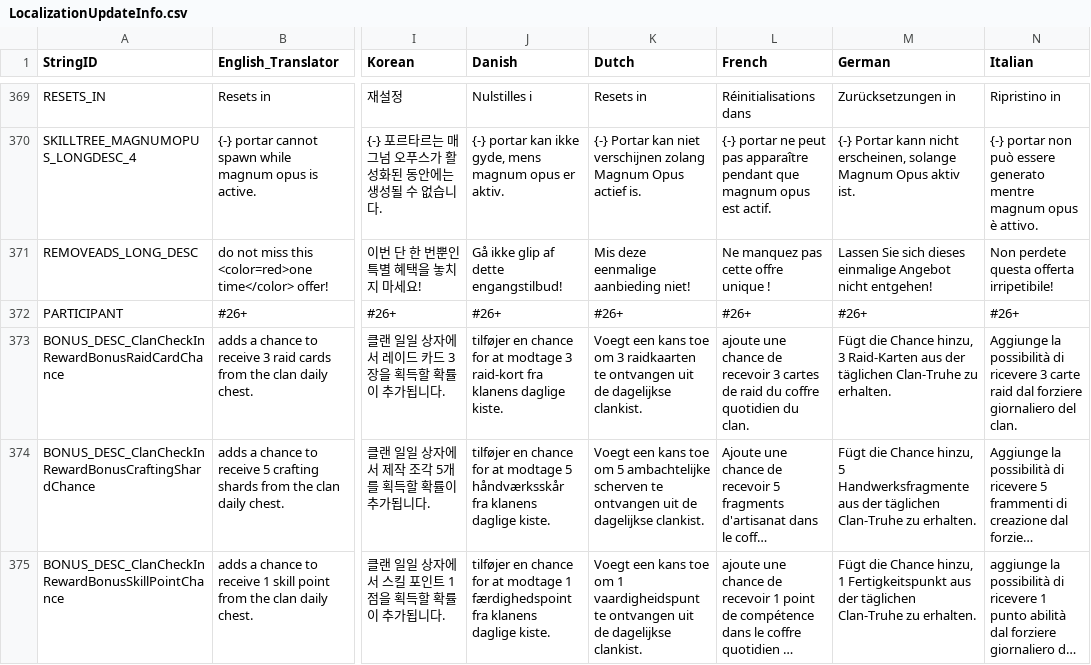
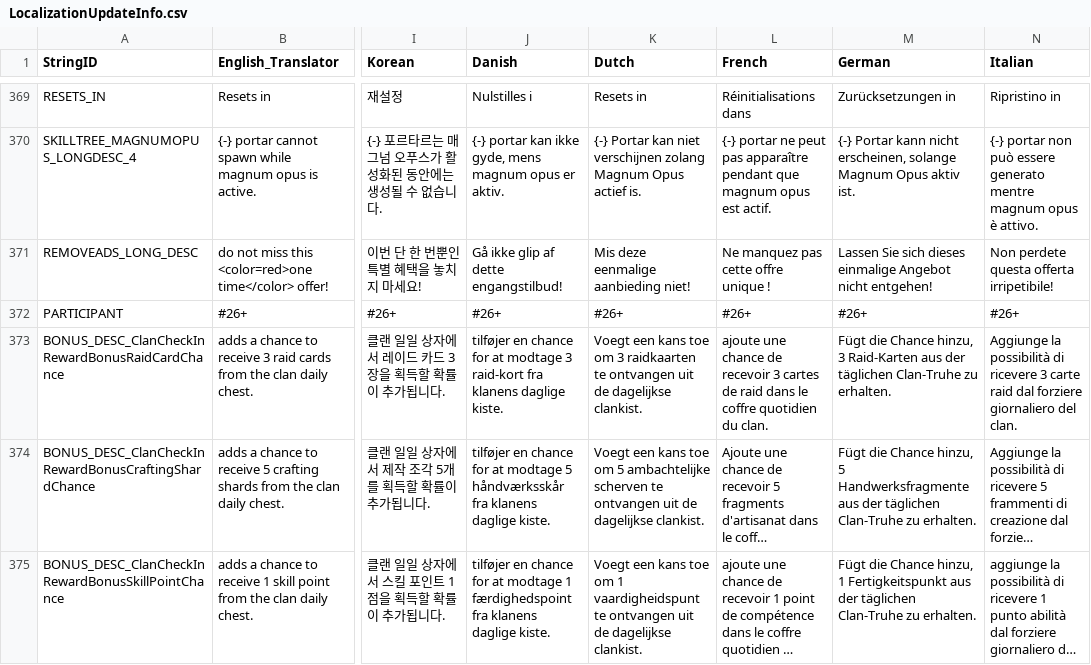
Before and after one commit to rawrzcookie/TT2_CSV, a CSV file: csv/LocalizationUpdateInfo.csv, drawn as a sheet; only a part is shown, gaps mark what is left out; long unchanged cells end in …; the diff covers the shown part only; the diff names each change by its address in the sheet, - before the commit and + after, or states it on an @@ line.

```diff
--- a/csv/LocalizationUpdateInfo.csv
+++ b/csv/LocalizationUpdateInfo.csv
-L373 (French): …de raid du coffre quotidien…
+L373 (French): …de raid dans le coffre quotidien…
```
Also changed, not shown: 3 edited cells elsewhere in this file, csv/AvatarInfo.csv.
